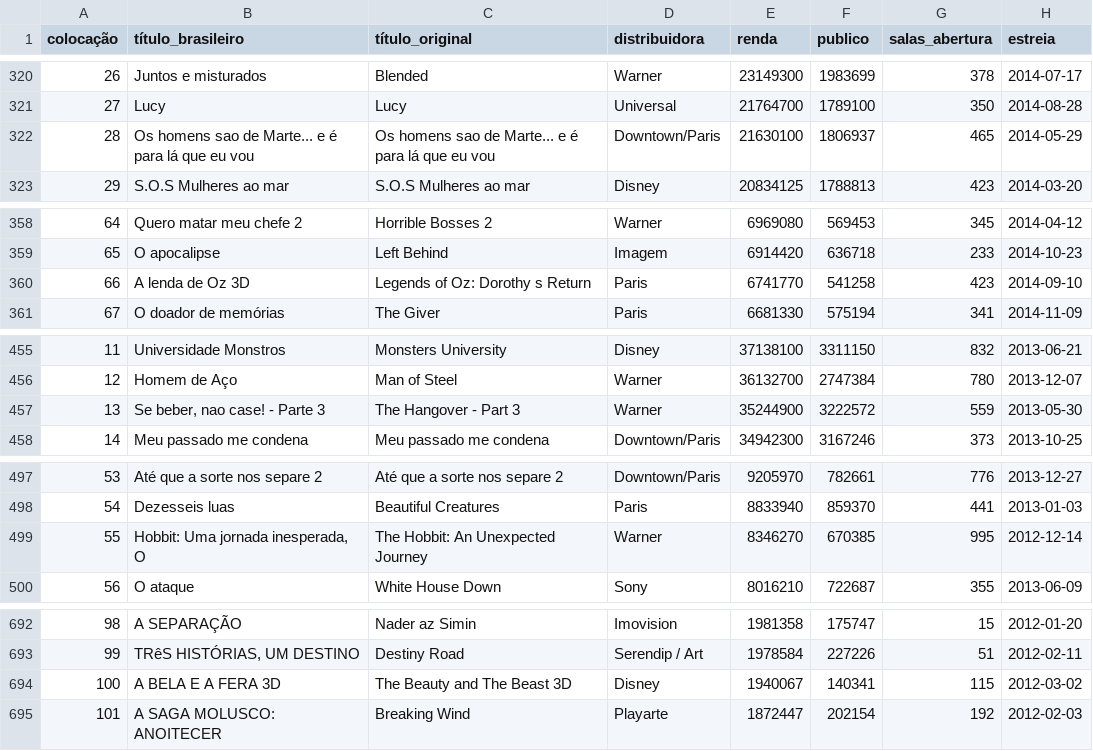
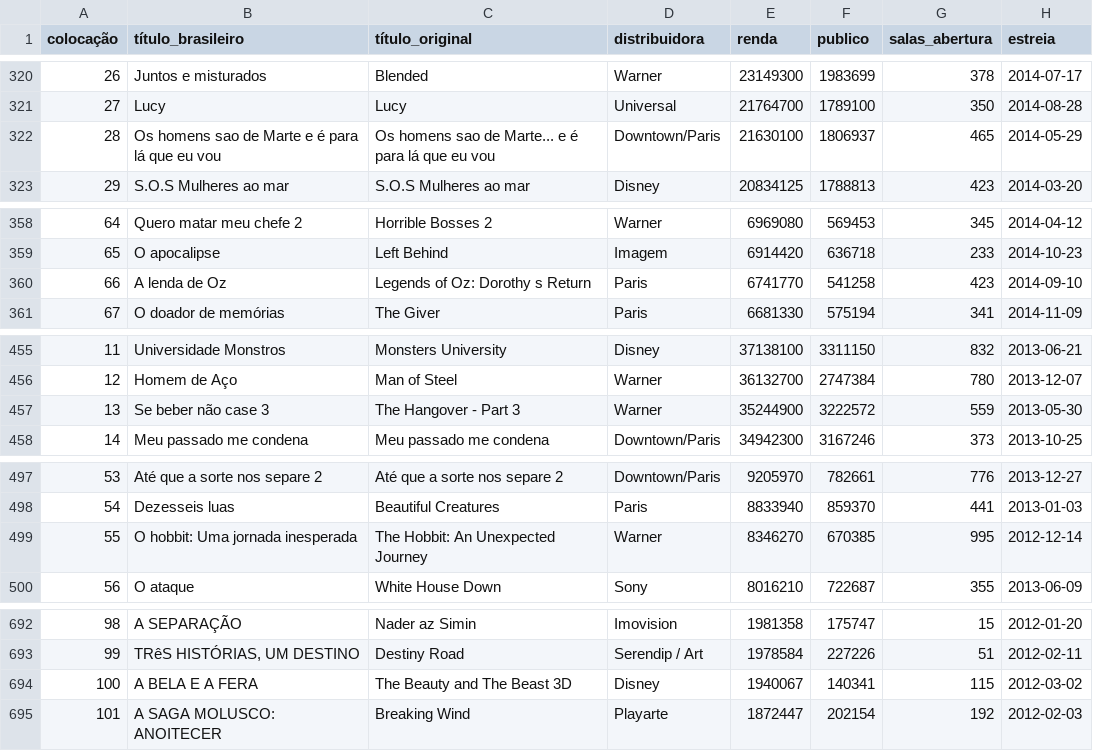
Before and after one commit to Victorrrocha/machine_Learning_to_predict_movies_grossing_in_Brazil, a CSV file: grossing2017-2011.csv, drawn as a sheet; only a part is shown, gaps mark what is left out; the diff covers the shown part only.

```diff
--- a/grossing2017-2011.csv
+++ b/grossing2017-2011.csv
@@ -321,3 +321,3 @@
 27,Lucy,Lucy,Universal,21764700,1789100,350,2014-08-28
-28,Os homens sao de Marte... e é para lá que eu vou,Os homens sao de Marte... e é para lá que eu vou,Downtown/Paris,21630100,1806937,465,2014-05-29
+28,Os homens sao de Marte e é para lá que eu vou,Os homens sao de Marte... e é para lá que eu vou,Downtown/Paris,21630100,1806937,465,2014-05-29
 29,S.O.S Mulheres ao mar,S.O.S Mulheres ao mar,Disney,20834125,1788813,423,2014-03-20
@@ -359,3 +359,3 @@
 65,O apocalipse,Left Behind,Imagem,6914420,636718,233,2014-10-23
-66,A lenda de Oz 3D,Legends of Oz: Dorothy s Return,Paris,6741770,541258,423,2014-09-10
+66,A lenda de Oz,Legends of Oz: Dorothy s Return,Paris,6741770,541258,423,2014-09-10
 67,O doador de memórias,The Giver,Paris,6681330,575194,341,2014-11-09
@@ -456,3 +456,3 @@
 12,Homem de Aço,Man of Steel,Warner,36132700,2747384,780,2013-12-07
-13,"Se beber, nao case! - Parte 3",The Hangover - Part 3,Warner,35244900,3222572,559,2013-05-30
+13,Se beber não case 3,The Hangover - Part 3,Warner,35244900,3222572,559,2013-05-30
 14,Meu passado me condena,Meu passado me condena,Downtown/Paris,34942300,3167246,373,2013-10-25
@@ -498,3 +498,3 @@
 54,Dezesseis luas,Beautiful Creatures,Paris,8833940,859370,441,2013-01-03
-55,"Hobbit: Uma jornada inesperada, O",The Hobbit: An Unexpected Journey,Warner,8346270,670385,995,2012-12-14
+55,O hobbit: Uma jornada inesperada,The Hobbit: An Unexpected Journey,Warner,8346270,670385,995,2012-12-14
 56,O ataque,White House Down,Sony,8016210,722687,355,2013-06-09
@@ -693,3 +693,3 @@
 99,"TRêS HISTÓRIAS, UM DESTINO",Destiny Road,Serendip / Art,1978584,227226,51,2012-02-11
-100,A BELA E A FERA 3D,The Beauty and The Beast 3D,Disney,1940067,140341,115,2012-03-02
+100,A BELA E A FERA,The Beauty and The Beast 3D,Disney,1940067,140341,115,2012-03-02
 101,A SAGA MOLUSCO: ANOITECER,Breaking Wind,Playarte,1872447,202154,192,2012-02-03
```
Also changed, not shown: 22 edited cells elsewhere in this file.
